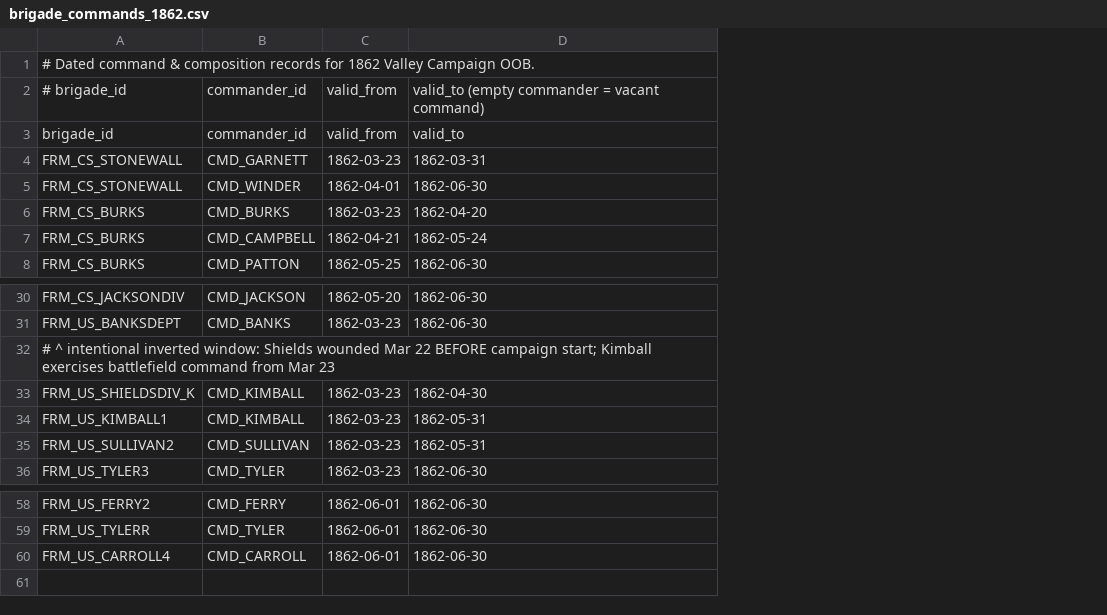
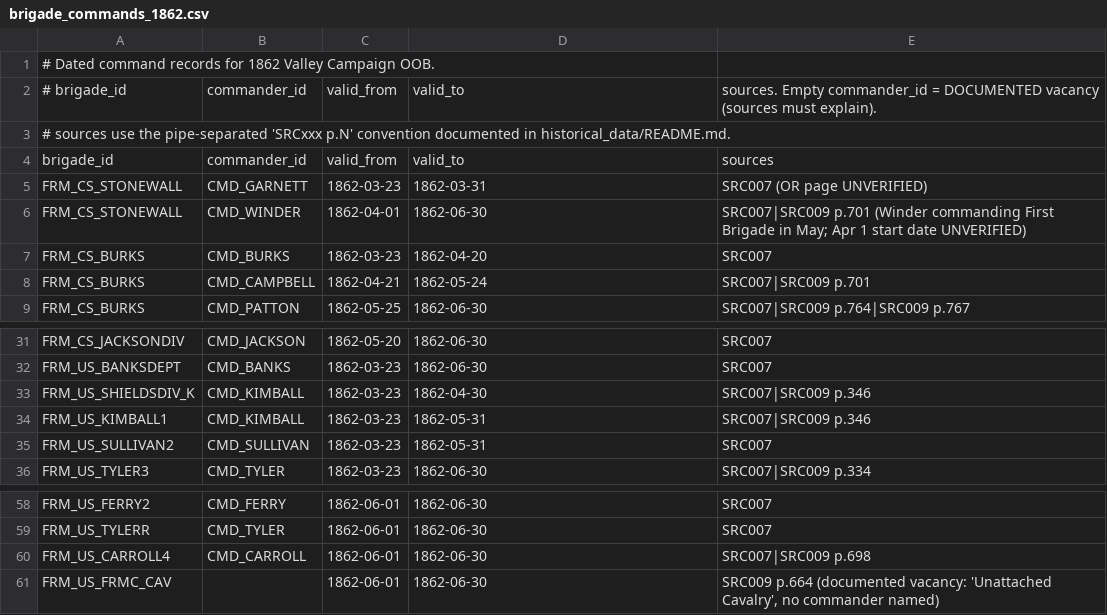
Before and after one commit to garrettmbf-sudo/CivilWar1, a CSV file: historical_data/brigade_commands_1862.csv, drawn as a sheet; only a part is shown, gaps mark what is left out; removed rows and columns are numbered as before the commit, all else as after; the diff names each change by its address in the sheet, - before the commit and + after, or states it on an @@ line.

Commit message:
OOB: page-cited sources, command/counter fixes, stricter validate(); HoS unit/commander mechanics doc

```diff
--- a/historical_data/brigade_commands_1862.csv
+++ b/historical_data/brigade_commands_1862.csv
+column E, row 2: sources. Empty commander_id = DOCUMENTED vacancy (sources must explain).; rows 4-9: sources | SRC007 (OR page UNVERIFIED) | SRC007|SRC009 p.701 (Winder commanding First Brigade in May; Apr 1 start date UNVERIFIED) | SRC007 | SRC007|SRC009 p.701 | SRC007|SRC009 p.764|SRC009 p.767; rows 31-36: SRC007 | SRC007 | SRC007|SRC009 p.346 | SRC007|SRC009 p.346 | SRC007 | SRC007|SRC009 p.334; rows 58-60: SRC007 | SRC007 | SRC007|SRC009 p.698
-A1: …Dated command & composition records for…
+A1: …Dated command records for…
-D2: valid_to (empty commander = vacant command)
+D2: valid_to
+row 3: # sources use the pipe-separated 'SRCxxx p.N' convention documented in historical_data/README.md.
-row 32: # ^ intentional inverted window: Shields wounded Mar 22 BEFORE campaign start; Kimball exercises battlefield command from Mar 23
+row 61: FRM_US_FRMC_CAV |  | 1862-06-01 | 1862-06-30 | SRC009 p.664 (documented vacancy: 'Unattached Cavalry', no commander named)
```
Also changed, not shown: historical_data/artillery_1862.csv, historical_data/formations_1862.csv, 9 other files.
